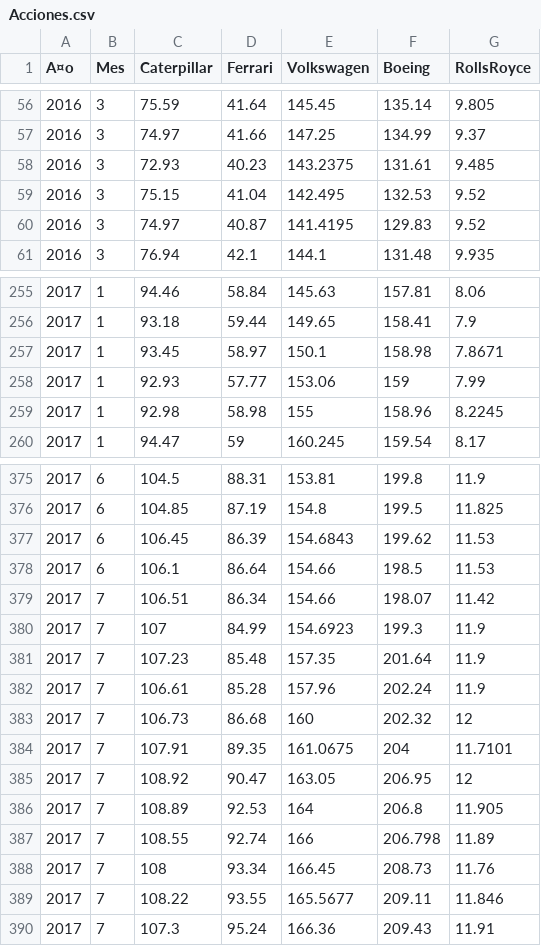
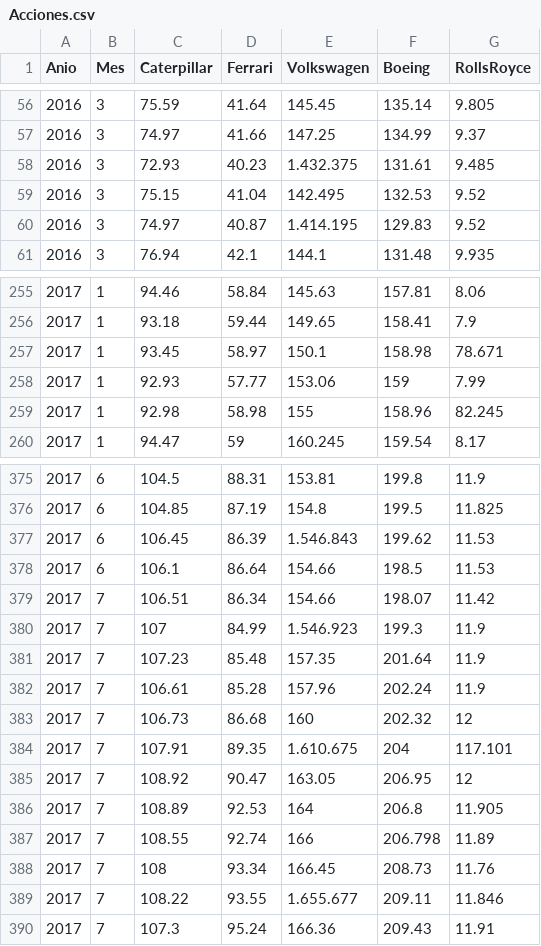
Before and after one commit to Jaimeandres97/Herramientas-Computacionales-IMEC3602, a CSV file: Matematicas Financieras/Acciones.csv, drawn as a sheet; only a part is shown, gaps mark what is left out; the diff covers the shown part only; the diff names each change by its address in the sheet, - before the commit and + after, or states it on an @@ line.

```diff
--- a/Matematicas Financieras/Acciones.csv
+++ b/Matematicas Financieras/Acciones.csv
-A1: A¤o
+A1: Anio
-E58 (Volkswagen): 143.2375
+E58 (Volkswagen): 1.432.375
-E60 (Volkswagen): 141.4195
+E60 (Volkswagen): 1.414.195
-G257 (RollsRoyce): 7.8671
+G257 (RollsRoyce): 78.671
-G259 (RollsRoyce): 8.2245
+G259 (RollsRoyce): 82.245
-E377 (Volkswagen): 154.6843
+E377 (Volkswagen): 1.546.843
-E380 (Volkswagen): 154.6923
+E380 (Volkswagen): 1.546.923
-E384 (Volkswagen): 161.0675
+E384 (Volkswagen): 1.610.675
-G384 (RollsRoyce): 11.7101
+G384 (RollsRoyce): 117.101
-E389 (Volkswagen): 165.5677
+E389 (Volkswagen): 1.655.677
```
Also changed, not shown: 37 edited cells elsewhere in this file.
